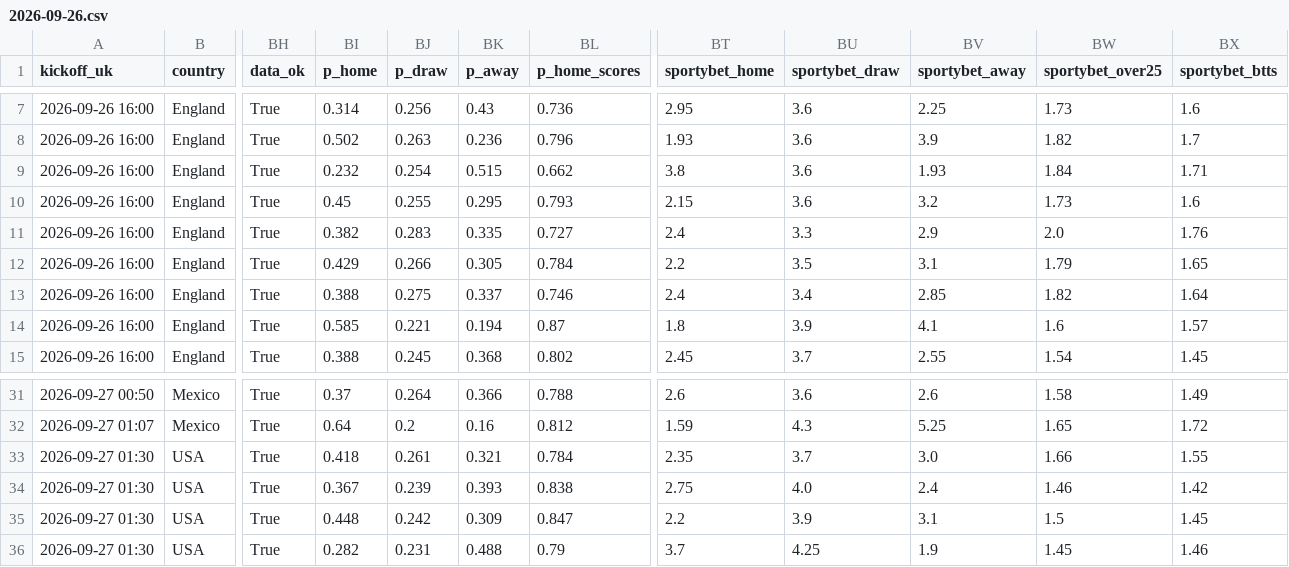
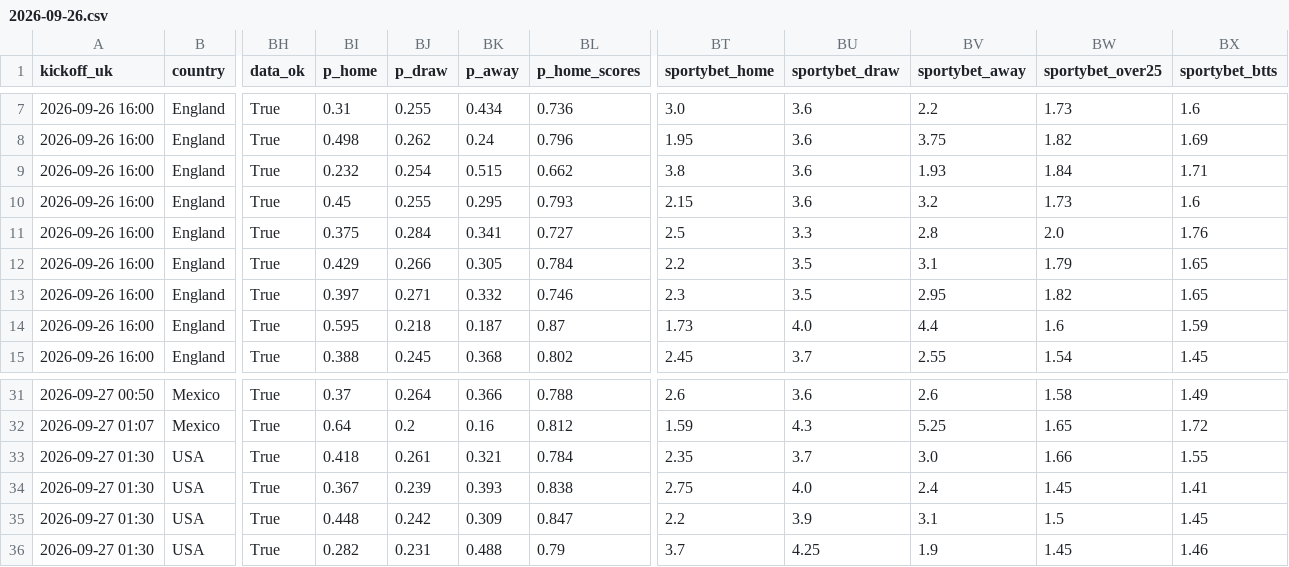
Before and after one commit to perfectndumiso1-netizen/goals-scanner, a CSV file: reports/2026-09-26.csv, drawn as a sheet; only a part is shown, gaps mark what is left out; the diff covers the shown part only; the diff names each change by its address in the sheet, - before the commit and + after, or states it on an @@ line.

```diff
--- a/reports/2026-09-26.csv
+++ b/reports/2026-09-26.csv
-BI7 (p_home): 0.314
+BI7 (p_home): 0.31
-BJ7 (p_draw): 0.256
+BJ7 (p_draw): 0.255
-BK7 (p_away): 0.43
+BK7 (p_away): 0.434
-BT7 (sportybet_home): 2.95
+BT7 (sportybet_home): 3.0
-BV7 (sportybet_away): 2.25
+BV7 (sportybet_away): 2.2
-BI8 (p_home): 0.502
+BI8 (p_home): 0.498
-BJ8 (p_draw): 0.263
+BJ8 (p_draw): 0.262
-BK8 (p_away): 0.236
+BK8 (p_away): 0.24
-BT8 (sportybet_home): 1.93
+BT8 (sportybet_home): 1.95
-BV8 (sportybet_away): 3.9
+BV8 (sportybet_away): 3.75
-BX8 (sportybet_btts): 1.7
+BX8 (sportybet_btts): 1.69
-BI11 (p_home): 0.382
+BI11 (p_home): 0.375
-BJ11 (p_draw): 0.283
+BJ11 (p_draw): 0.284
-BK11 (p_away): 0.335
+BK11 (p_away): 0.341
-BT11 (sportybet_home): 2.4
+BT11 (sportybet_home): 2.5
-BV11 (sportybet_away): 2.9
+BV11 (sportybet_away): 2.8
-BI13 (p_home): 0.388
+BI13 (p_home): 0.397
-BJ13 (p_draw): 0.275
+BJ13 (p_draw): 0.271
-BK13 (p_away): 0.337
+BK13 (p_away): 0.332
-BT13 (sportybet_home): 2.4
+BT13 (sportybet_home): 2.3
-BU13 (sportybet_draw): 3.4
+BU13 (sportybet_draw): 3.5
-BV13 (sportybet_away): 2.85
+BV13 (sportybet_away): 2.95
-BX13 (sportybet_btts): 1.64
+BX13 (sportybet_btts): 1.65
-BI14 (p_home): 0.585
+BI14 (p_home): 0.595
-BJ14 (p_draw): 0.221
+BJ14 (p_draw): 0.218
-BK14 (p_away): 0.194
+BK14 (p_away): 0.187
-BT14 (sportybet_home): 1.8
+BT14 (sportybet_home): 1.73
-BU14 (sportybet_draw): 3.9
+BU14 (sportybet_draw): 4.0
-BV14 (sportybet_away): 4.1
+BV14 (sportybet_away): 4.4
-BX14 (sportybet_btts): 1.57
+BX14 (sportybet_btts): 1.59
-BW34 (sportybet_over25): 1.46
+BW34 (sportybet_over25): 1.45
-BX34 (sportybet_btts): 1.42
+BX34 (sportybet_btts): 1.41
```
Also changed, not shown: 84 edited cells elsewhere in this file, data/parlays.csv, 4 other files.
